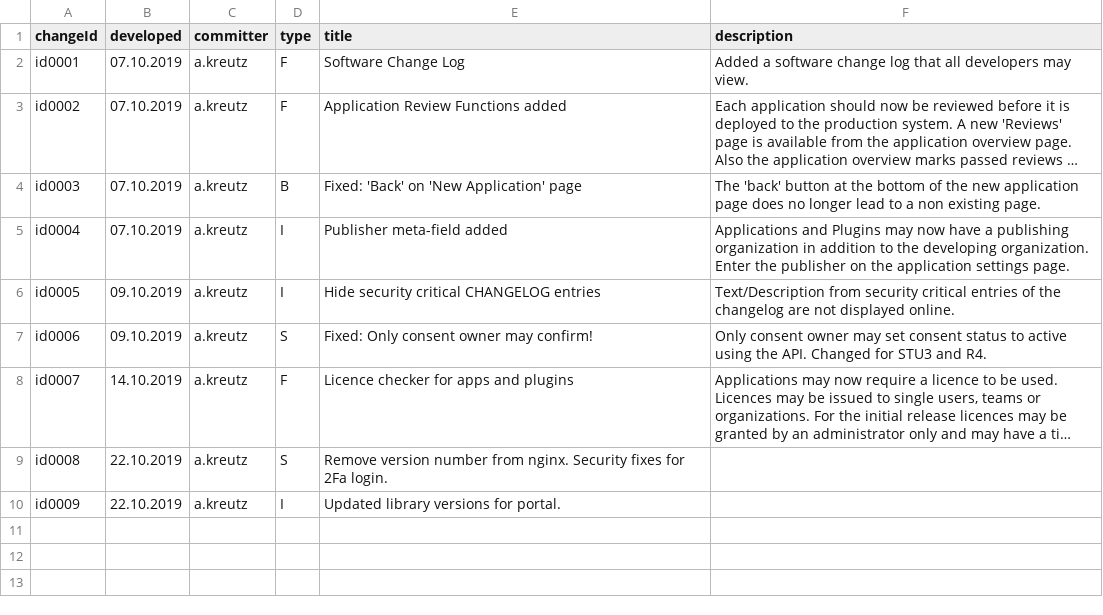
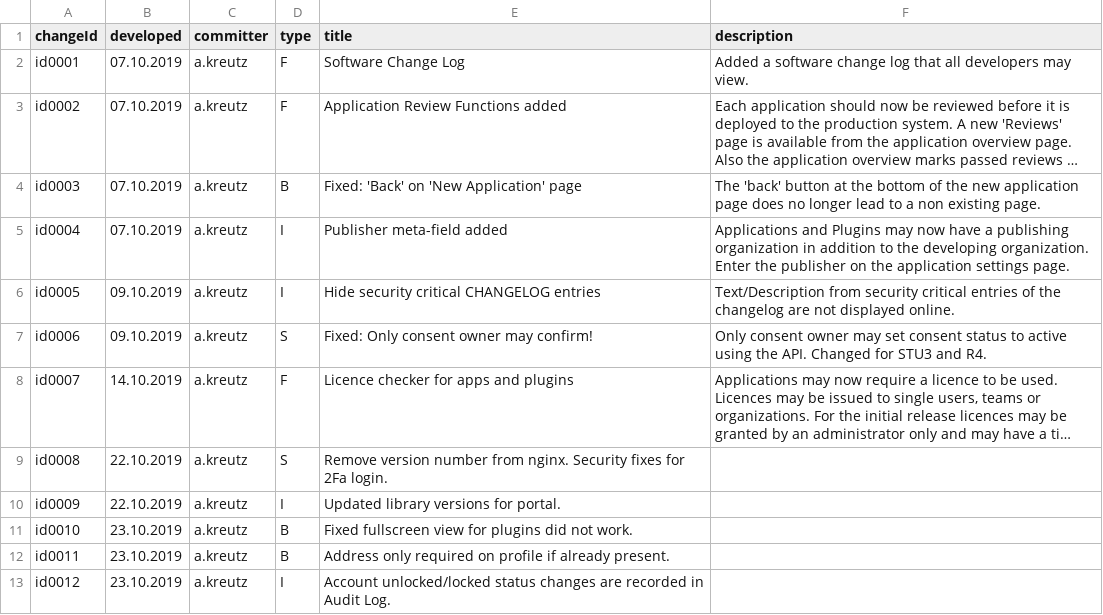
Before and after one commit to MIDATAcooperative/open-midata-server, a TSV file: CHANGELOG.tsv, drawn as a sheet; long unchanged cells end in ….

Commit message:
bugfixes full screen plugin view, edit profile and record status changes in audit log.

```diff
--- a/CHANGELOG.tsv
+++ b/CHANGELOG.tsv
@@ -10 +10,4 @@ id0008	22.10.2019	a.kreutz	S	Remove version number from nginx. Security fixes fo
 id0009	22.10.2019	a.kreutz	I	Updated library versions for portal.
+id0010	23.10.2019	a.kreutz	B	Fixed fullscreen view for plugins did not work.
+id0011	23.10.2019	a.kreutz	B	Address only required on profile if already present.
+id0012	23.10.2019	a.kreutz	I	Account unlocked/locked status changes are recorded in Audit Log.
```
Also changed, not shown: 11 other files.
